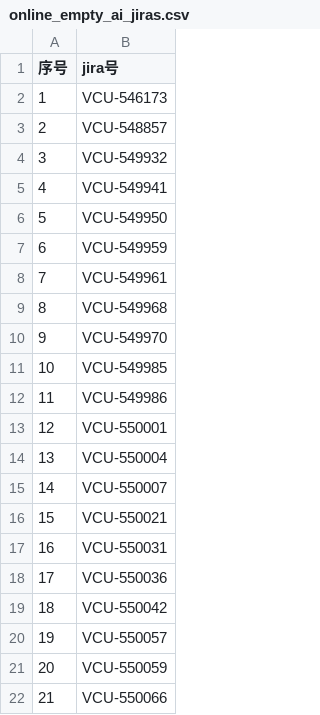
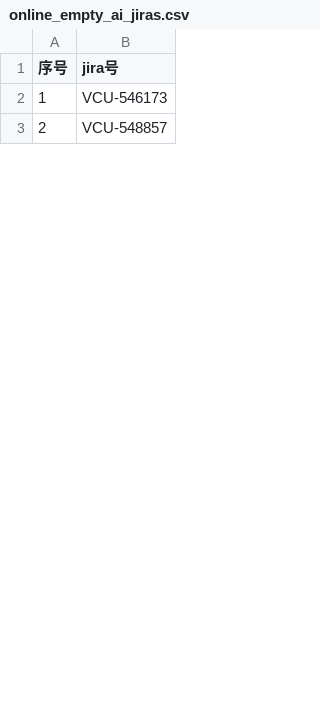
Before and after one commit to LuckyBuff2333/program16, a CSV file: docs/2026-10-15/online_empty_ai_jiras.csv, drawn as a sheet; only a part is shown; the diff covers the shown part only; the diff names each change by its address in the sheet, - before the commit and + after, or states it on an @@ line.

```diff
--- a/docs/2026-10-15/online_empty_ai_jiras.csv
+++ b/docs/2026-10-15/online_empty_ai_jiras.csv
-row 4: 3 | VCU-549932
-row 5: 4 | VCU-549941
-row 6: 5 | VCU-549950
-row 7: 6 | VCU-549959
-row 8: 7 | VCU-549961
-row 9: 8 | VCU-549968
-row 10: 9 | VCU-549970
-row 11: 10 | VCU-549985
-row 12: 11 | VCU-549986
-row 13: 12 | VCU-550001
-row 14: 13 | VCU-550004
-row 15: 14 | VCU-550007
-row 16: 15 | VCU-550021
-row 17: 16 | VCU-550031
-row 18: 17 | VCU-550036
-row 19: 18 | VCU-550042
-row 20: 19 | VCU-550057
-row 21: 20 | VCU-550059
-row 22: 21 | VCU-550066
```
Also changed, not shown: 54 removed rows and row numbers in column A elsewhere in this file, 4 other files.
